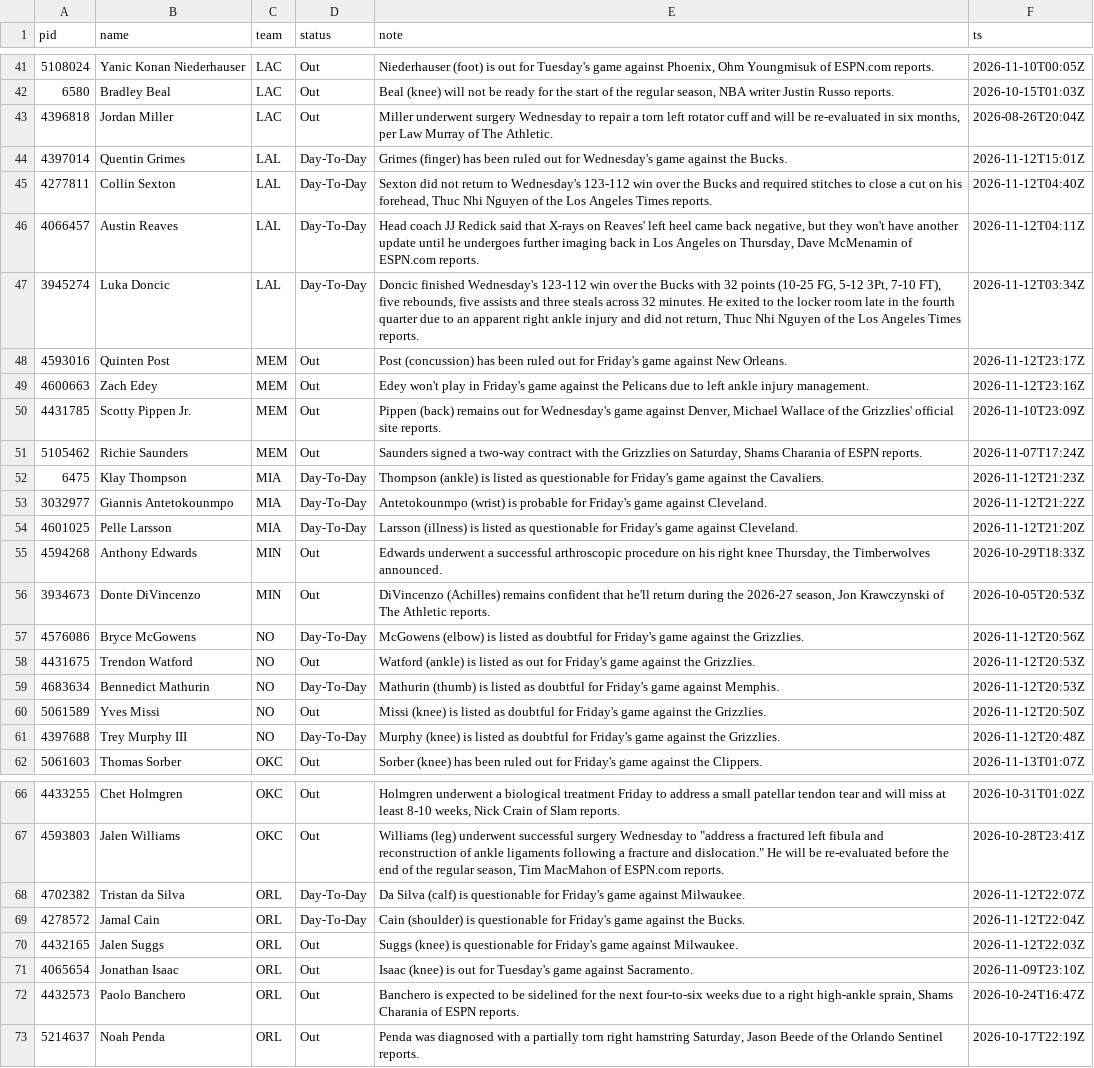
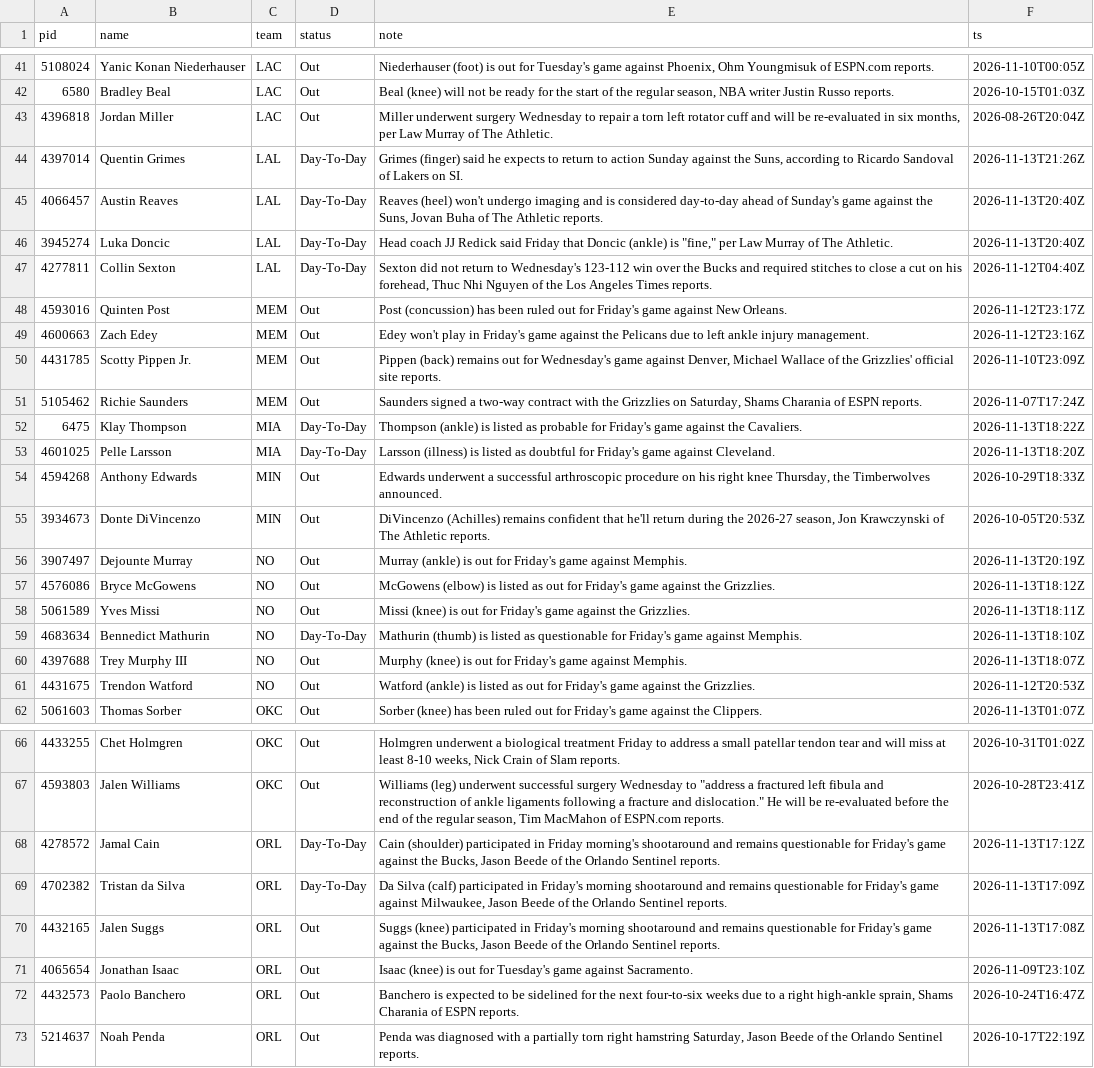
Before and after one commit to jlwin1995-alt/Bball, a CSV file: data/raw/injuries.csv, drawn as a sheet; only a part is shown, gaps mark what is left out; removed rows and columns are numbered as before the commit, all else as after; the diff covers the shown part only; the diff names each change by its address in the sheet, - before the commit and + after, or states it on an @@ line.

```diff
--- a/data/raw/injuries.csv
+++ b/data/raw/injuries.csv
-E44 (note): Grimes (finger) has been ruled out for Wednesday's game against the Bucks.
+E44 (note): Grimes (finger) said he expects to return to action Sunday against the Suns, according to Ricardo Sandoval of Lakers on SI.
-F44 (ts): 2026-11-12T15:01Z
+F44 (ts): 2026-11-13T21:26Z
+row 45: 4066457 | Austin Reaves | LAL | Day-To-Day | Reaves (heel) won't undergo imaging and is considered day-to-day ahead of Sunday's game against the Suns, Jovan Buha of The Athletic reports. | 2026-11-13T20:40Z
+row 46: 3945274 | Luka Doncic | LAL | Day-To-Day | Head coach JJ Redick said Friday that Doncic (ankle) is "fine," per Law Murray of The Athletic. | 2026-11-13T20:40Z
-row 46: 4066457 | Austin Reaves | LAL | Day-To-Day | Head coach JJ Redick said that X-rays on Reaves' left heel came back negative, but they won't have another update until he undergoes further imaging back in Los Angeles on Thursday, Dave McMenamin of ESPN.com reports. | 2026-11-12T04:11Z
-row 47: 3945274 | Luka Doncic | LAL | Day-To-Day | Doncic finished Wednesday's 123-112 win over the Bucks with 32 points (10-25 FG, 5-12 3Pt, 7-10 FT), five rebounds, five assists and three steals across 32 minutes. He exited to the locker room late in the fourth quarter due to an apparent right ankle injury and did not return, Thuc Nhi Nguyen of the Los Angeles Times reports. | 2026-11-12T03:34Z
-E52 (note): …listed as questionable for Friday's…
+E52 (note): …listed as probable for Friday's…
-F52 (ts): 2026-11-12T21:23Z
+F52 (ts): 2026-11-13T18:22Z
-row 53: 3032977 | Giannis Antetokounmpo | MIA | Day-To-Day | Antetokounmpo (wrist) is probable for Friday's game against Cleveland. | 2026-11-12T21:22Z
-E53 (note): …listed as questionable for Friday's…
+E53 (note): …listed as doubtful for Friday's…
-F53 (ts): 2026-11-12T21:20Z
+F53 (ts): 2026-11-13T18:20Z
+row 56: 3907497 | Dejounte Murray | NO | Out | Murray (ankle) is out for Friday's game against Memphis. | 2026-11-13T20:19Z
-D57 (status): Day-To-Day
+D57 (status): Out
-E57 (note): …listed as doubtful for Friday's…
+E57 (note): …listed as out for Friday's…
-F57 (ts): 2026-11-12T20:56Z
+F57 (ts): 2026-11-13T18:12Z
+row 58: 5061589 | Yves Missi | NO | Out | Missi (knee) is out for Friday's game against the Grizzlies. | 2026-11-13T18:11Z
+row 59: 4683634 | Bennedict Mathurin | NO | Day-To-Day | Mathurin (thumb) is listed as questionable for Friday's game against Memphis. | 2026-11-13T18:10Z
+row 60: 4397688 | Trey Murphy III | NO | Out | Murphy (knee) is out for Friday's game against Memphis. | 2026-11-13T18:07Z
-row 59: 4683634 | Bennedict Mathurin | NO | Day-To-Day | Mathurin (thumb) is listed as doubtful for Friday's game against Memphis. | 2026-11-12T20:53Z
-row 60: 5061589 | Yves Missi | NO | Out | Missi (knee) is listed as doubtful for Friday's game against the Grizzlies. | 2026-11-12T20:50Z
-row 61: 4397688 | Trey Murphy III | NO | Day-To-Day | Murphy (knee) is listed as doubtful for Friday's game against the Grizzlies. | 2026-11-12T20:48Z
+row 68: 4278572 | Jamal Cain | ORL | Day-To-Day | Cain (shoulder) participated in Friday morning's shootaround and remains questionable for Friday's game against the Bucks, Jason Beede of the Orlando Sentinel reports. | 2026-11-13T17:12Z
-E69 (note): …Silva (calf) is questionable for Friday's game against Milwaukee.
+E69 (note): …Silva (calf) participated in Friday's morning shootaround and remains questionable for Friday's game against Milwaukee, Jason Beede of the Orlando Sentinel reports.
-F69 (ts): 2026-11-12T22:07Z
+F69 (ts): 2026-11-13T17:09Z
-row 69: 4278572 | Jamal Cain | ORL | Day-To-Day | Cain (shoulder) is questionable for Friday's game against the Bucks. | 2026-11-12T22:04Z
-E70 (note): Suggs (knee) is questionable for Friday's game against Milwaukee.
+E70 (note): Suggs (knee) participated in Friday's morning shootaround and remains questionable for Friday's game against the Bucks, Jason Beede of the Orlando Sentinel reports.
-F70 (ts): 2026-11-12T22:03Z
+F70 (ts): 2026-11-13T17:08Z
```
Also changed, not shown: 2 added rows and 3 edited cells elsewhere in this file, data/log/injury_log.csv, data/raw/game_lines.csv, 14 other files.
